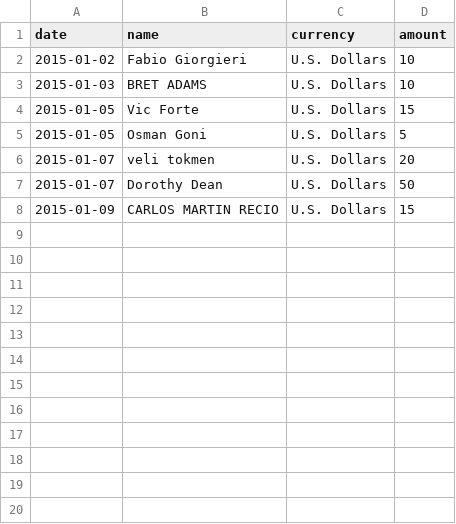
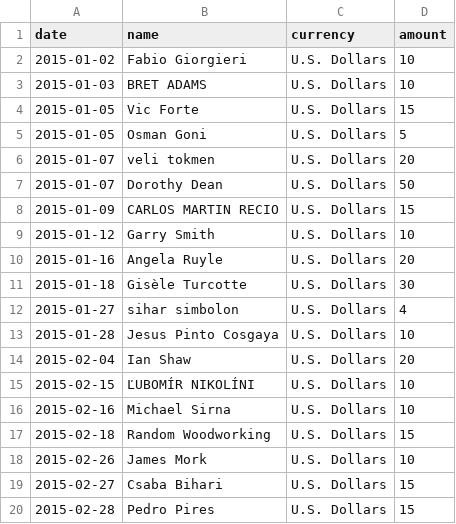
Before and after one commit to moneymanagerex/sponsors, a CSV file: 2016.csv, drawn as a sheet; the diff names each change by its address in the sheet, - before the commit and + after, or states it on an @@ line.

Commit message:
update Feb 2016 donations ist

```diff
--- a/2016.csv
+++ b/2016.csv
+row 9: 2015-01-12 | Garry Smith | U.S. Dollars | 10
+row 10: 2015-01-16 | Angela Ruyle | U.S. Dollars | 20
+row 11: 2015-01-18 | Gisèle Turcotte | U.S. Dollars | 30
+row 12: 2015-01-27 | sihar simbolon | U.S. Dollars | 4
+row 13: 2015-01-28 | Jesus Pinto Cosgaya | U.S. Dollars | 10
+row 14: 2015-02-04 | Ian Shaw | U.S. Dollars | 20
+row 15: 2015-02-15 | ĽUBOMÍR NIKOLÍNI | U.S. Dollars | 10
+row 16: 2015-02-16 | Michael Sirna | U.S. Dollars | 10
+row 17: 2015-02-18 | Random Woodworking | U.S. Dollars | 15
+row 18: 2015-02-26 | James Mork | U.S. Dollars | 10
+row 19: 2015-02-27 | Csaba Bihari | U.S. Dollars | 15
+row 20: 2015-02-28 | Pedro Pires | U.S. Dollars | 15
```
